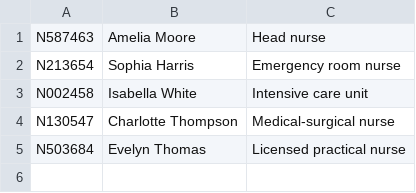
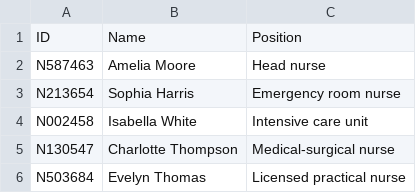
Before and after one commit to Requiem5032/clinic-management-system, a CSV file: nurse_info.csv, drawn as a sheet.

```diff
--- a/nurse_info.csv
+++ b/nurse_info.csv
@@ -1 +1,2 @@
+ID,Name,Position
 N587463,Amelia Moore,Head nurse
```
Also changed, not shown: 2 other files.
